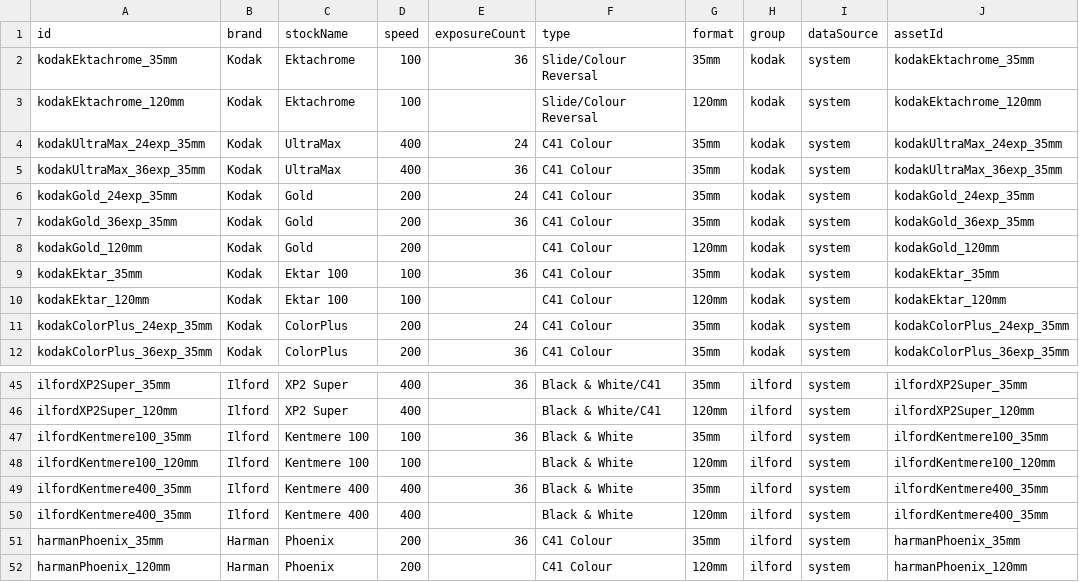
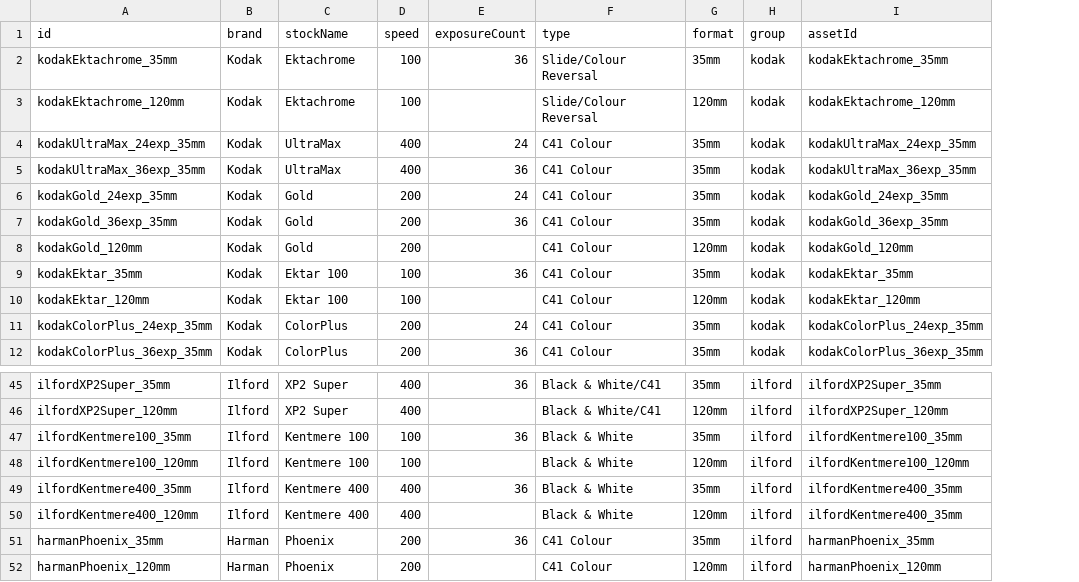
Before and after one commit to emilybelnavis/PhotoLog, a CSV file: utils/data/filmStocks.csv, drawn as a sheet; only a part is shown, gaps mark what is left out; the diff names each change by its address in the sheet, - before the commit and + after, or states it on an @@ line.

```diff
--- a/utils/data/filmStocks.csv
+++ b/utils/data/filmStocks.csv
-column I (dataSource), rows 2-12: all system; rows 45-52: all system
-A50 (id): ilfordKentmere400_35mm
+A50 (id): ilfordKentmere400_120mm
```
Also changed, not shown: 16 other files.
